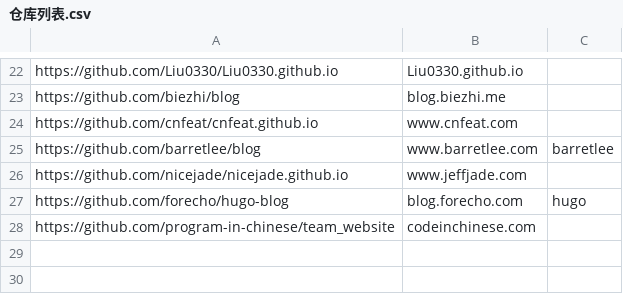
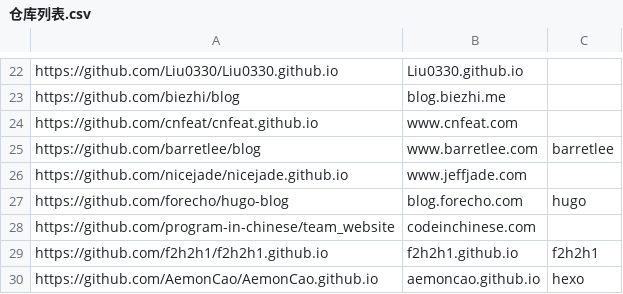
Before and after one commit to nobodxbodon/collection-of-chinese-blogs, a CSV file: 原型/仓库列表.csv, drawn as a sheet; only a part is shown, gaps mark what is left out.

```diff
--- a/原型/仓库列表.csv
+++ b/原型/仓库列表.csv
@@ -28 +28,3 @@ https://github.com/forecho/hugo-blog,blog.forecho.com,hugo
 https://github.com/program-in-chinese/team_website,codeinchinese.com,
+https://github.com/f2h2h1/f2h2h1.github.io,f2h2h1.github.io,f2h2h1
+https://github.com/AemonCao/AemonCao.github.io,aemoncao.github.io,hexo
```
Also changed, not shown: 1 other file.
